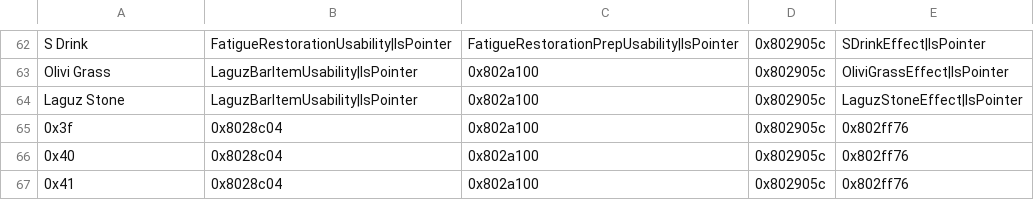
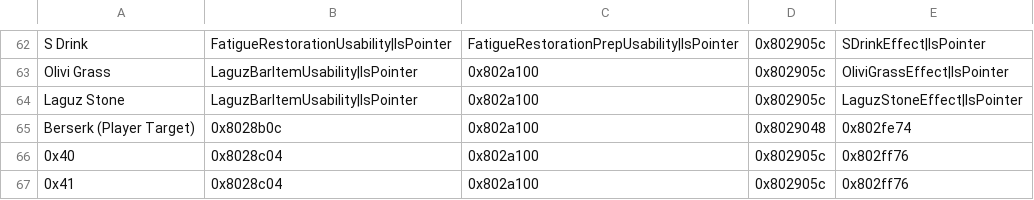
Before and after one commit to sme23/WhatHeck, a CSV file: Tables/NMMs/IERevamp/FE8_Item_Effect_Revamp.csv, drawn as a sheet; only a part is shown, gaps mark what is left out.

Commit message:
Update FE8_Item_Effect_Revamp.csv

```diff
--- a/Tables/NMMs/IERevamp/FE8_Item_Effect_Revamp.csv
+++ b/Tables/NMMs/IERevamp/FE8_Item_Effect_Revamp.csv
@@ -64,3 +64,3 @@ Olivi Grass,LaguzBarItemUsability|IsPointer,0x802a100,0x802905c,OliviGrassEffect
 Laguz Stone,LaguzBarItemUsability|IsPointer,0x802a100,0x802905c,LaguzStoneEffect|IsPointer
-0x3f,0x8028c04,0x802a100,0x802905c,0x802ff76
+Berserk (Player Target),0x8028b0c,0x802a100,0x8029048,0x802fe74
 0x40,0x8028c04,0x802a100,0x802905c,0x802ff76
```
